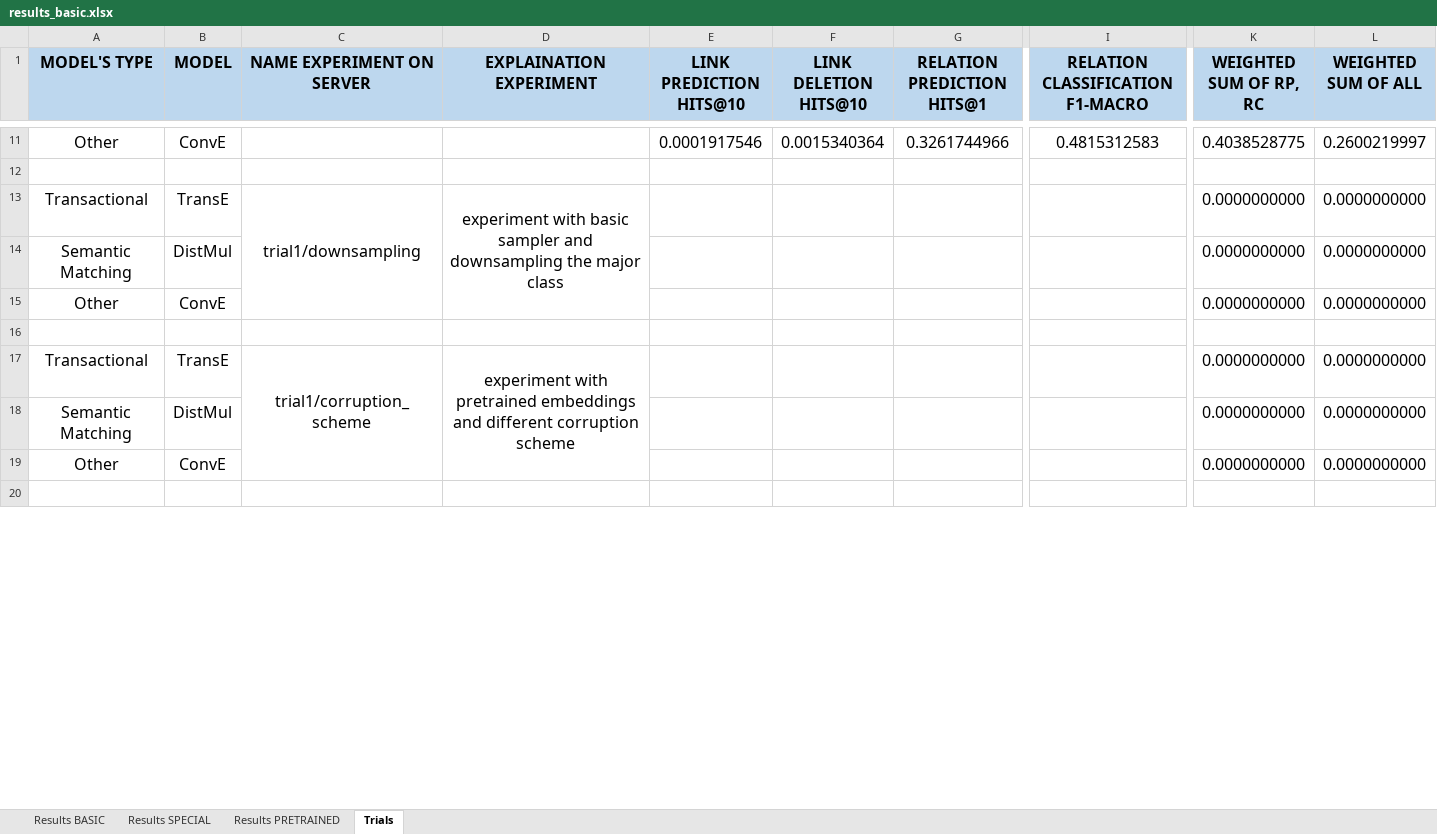
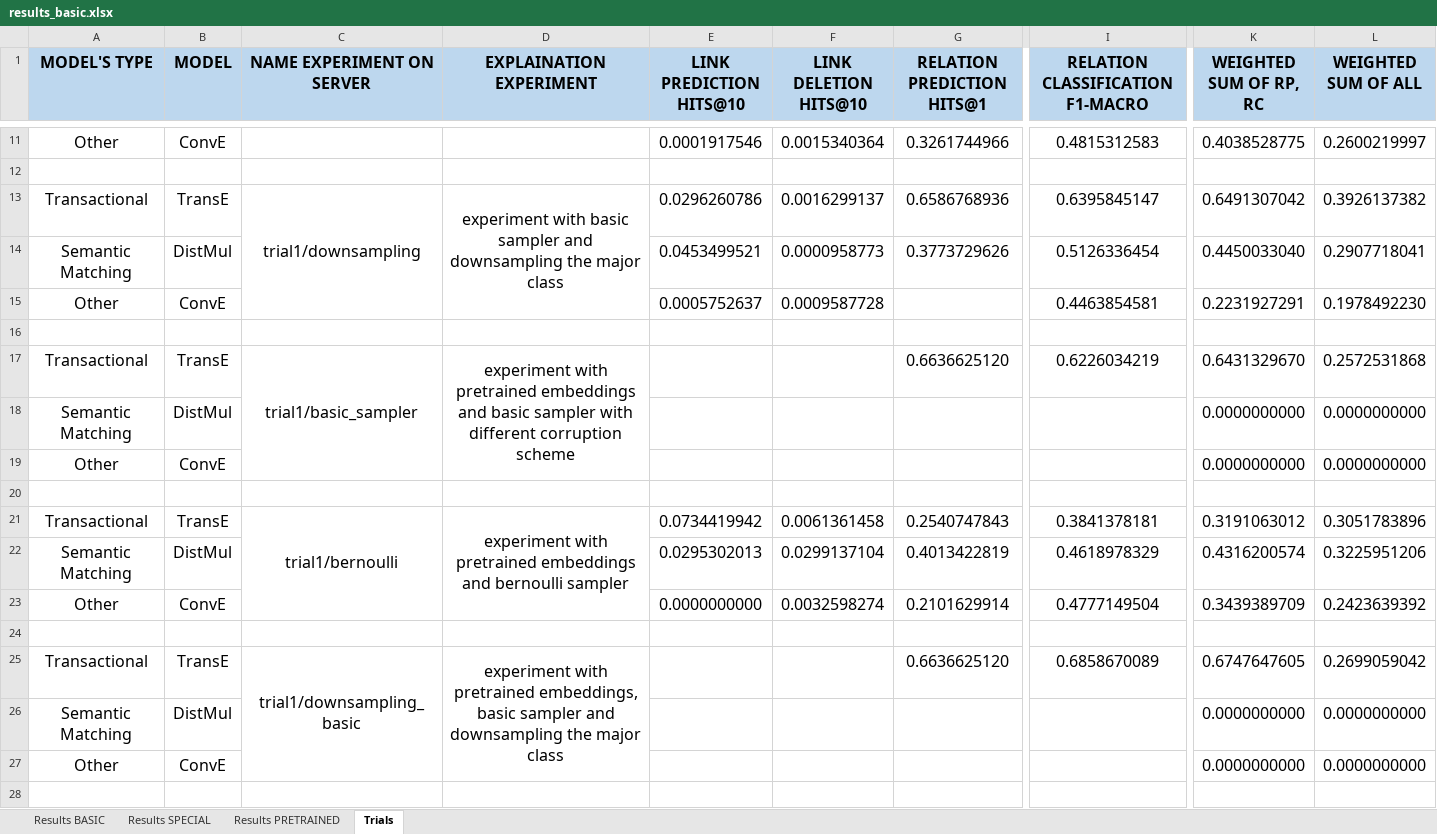
Before and after one commit to deborahdore/political-debates-graph-analysis, an Excel workbook: benchmarking/search_for_best_combination/results_basic.xlsx, sheet Trials, drawn as a sheet; only a part is shown, gaps mark what is left out; values as stored, in another font and other column widths than the file's, no borders; addresses are those after the commit; rows hold the shown columns only; the diff covers the shown part only; the diff names each change by its address in the sheet, - before the commit and + after, or states it on an @@ line.

```diff
--- a/benchmarking/search_for_best_combination/results_basic.xlsx (sheet Trials)
+++ b/benchmarking/search_for_best_combination/results_basic.xlsx (sheet Trials)
+row 13: Transactional | TransE | trial1/downsampling | experiment with basic sampler and downsampling the major class | 0.0296260786 | 0.0016299137 | 0.6586768936 | 0.6395845147 | 0.6491307042 | 0.3926137382
+row 14: Semantic Matching | DistMul |  |  | 0.0453499521 | 0.0000958773 | 0.3773729626 | 0.5126336454 | 0.4450033040 | 0.2907718041
+row 15: Other | ConvE |  |  | 0.0005752637 | 0.0009587728 |  | 0.4463854581 | 0.2231927291 | 0.1978492230
+row 16: (empty)
-C17 (NAME EXPERIMENT ON SERVER): trial1/downsampling
+C17 (NAME EXPERIMENT ON SERVER): trial1/basic_sampler
-D17 (EXPLAINATION EXPERIMENT): experiment with basic sampler and downsampling the major class
+D17 (EXPLAINATION EXPERIMENT): experiment with pretrained embeddings and basic sampler with different corruption scheme
-G17 (RELATION PREDICTION HITS@1): (empty)
+G17 (RELATION PREDICTION HITS@1): 0.6636625120
-I17 (RELATION CLASSIFICATION F1-MACRO): (empty)
+I17 (RELATION CLASSIFICATION F1-MACRO): 0.6226034219
-K17 (WEIGHTED SUM OF RP, RC): 0.0000000000
+K17 (WEIGHTED SUM OF RP, RC): 0.6431329670
-L17 (WEIGHTED SUM OF ALL): 0.0000000000
+L17 (WEIGHTED SUM OF ALL): 0.2572531868
+row 21: Transactional | TransE | trial1/bernoulli | experiment with pretrained embeddings and bernoulli sampler | 0.0734419942 | 0.0061361458 | 0.2540747843 | 0.3841378181 | 0.3191063012 | 0.3051783896
+row 22: Semantic Matching | DistMul |  |  | 0.0295302013 | 0.0299137104 | 0.4013422819 | 0.4618978329 | 0.4316200574 | 0.3225951206
+row 23: Other | ConvE |  |  | 0.0000000000 | 0.0032598274 | 0.2101629914 | 0.4777149504 | 0.3439389709 | 0.2423639392
+row 24: (empty)
-C25 (NAME EXPERIMENT ON SERVER): trial1/corruption_scheme
+C25 (NAME EXPERIMENT ON SERVER): trial1/downsampling_basic
-D25 (EXPLAINATION EXPERIMENT): …with pretrained embeddings and different corruption scheme
+D25 (EXPLAINATION EXPERIMENT): …with pretrained embeddings, basic sampler and downsampling the major class
-G25 (RELATION PREDICTION HITS@1): (empty)
+G25 (RELATION PREDICTION HITS@1): 0.6636625120
-I25 (RELATION CLASSIFICATION F1-MACRO): (empty)
+I25 (RELATION CLASSIFICATION F1-MACRO): 0.6858670089
-K25 (WEIGHTED SUM OF RP, RC): 0.0000000000
+K25 (WEIGHTED SUM OF RP, RC): 0.6747647605
-L25 (WEIGHTED SUM OF ALL): 0.0000000000
+L25 (WEIGHTED SUM OF ALL): 0.2699059042
```
Also changed, not shown: 10 added rows, 1 removed row, 10 edited cells and cell formats elsewhere in this sheet, sheet Results SPECIAL, formulas that keep their value, 9 other files.
